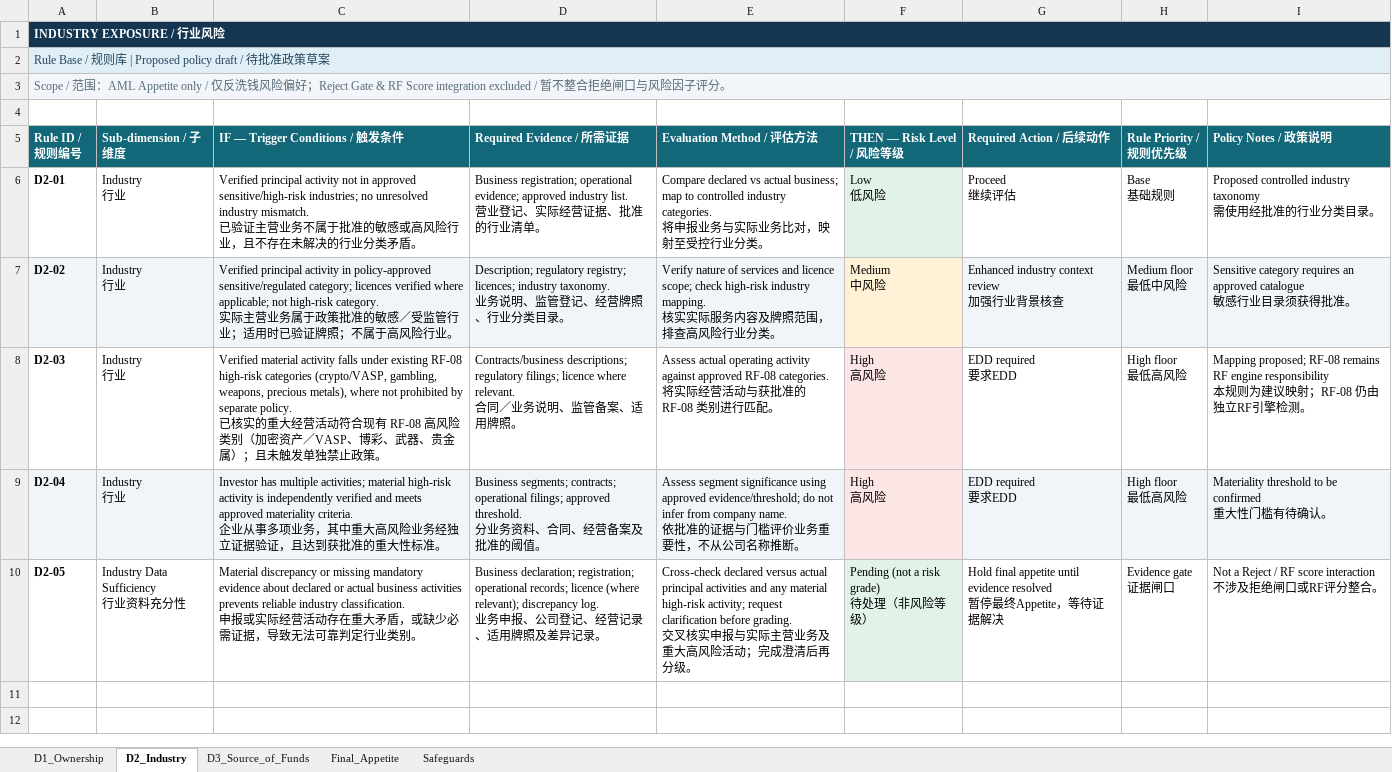
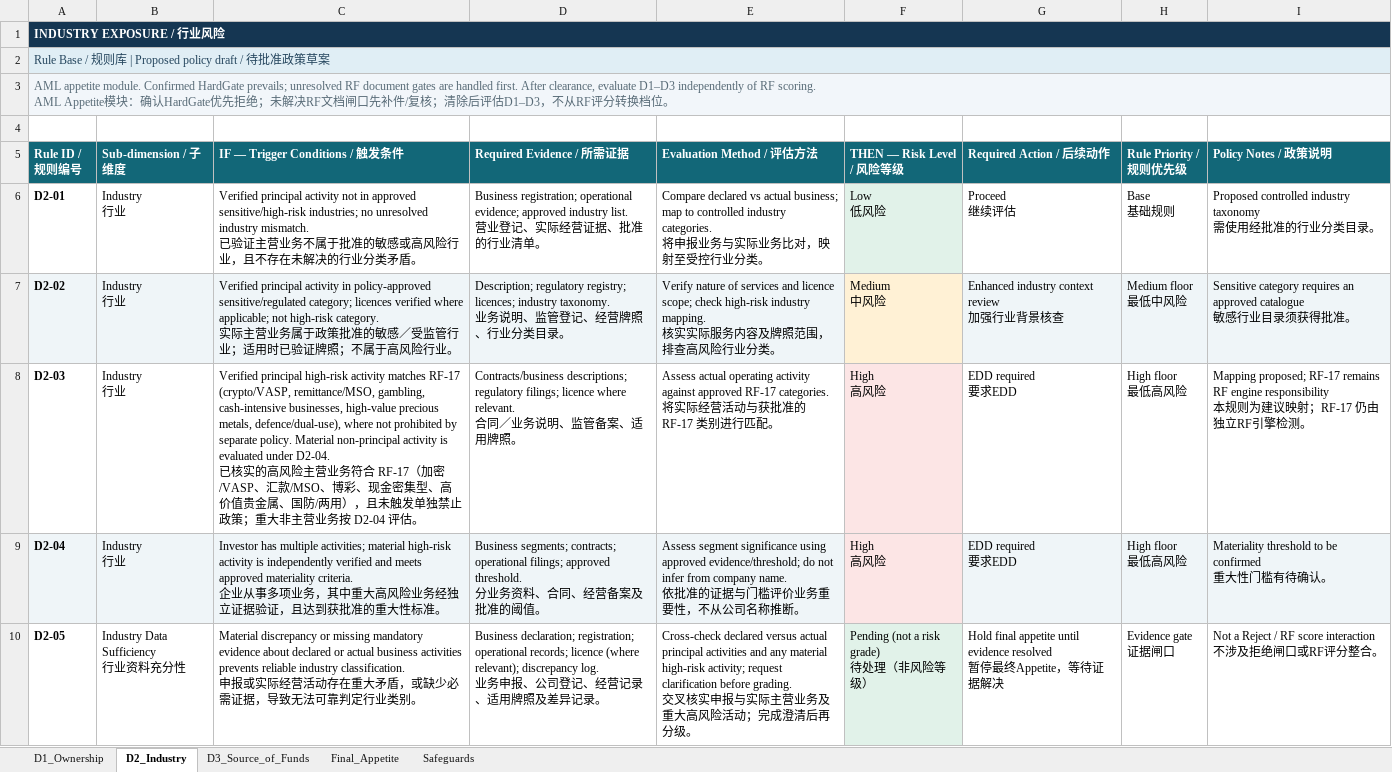
Before and after one commit to xuefewang/Fyp_ontology, an Excel workbook: rules/IS4920_AML_Appetite_Safeguards.xlsx, sheet D2_Industry, drawn as a sheet; values as stored, in another font and other column widths than the file's, no borders; table styles not drawn; ↵ is a line break in a cell; the diff names each change by its address in the sheet, - before the commit and + after, or states it on an @@ line.

```diff
--- a/rules/IS4920_AML_Appetite_Safeguards.xlsx (sheet D2_Industry)
+++ b/rules/IS4920_AML_Appetite_Safeguards.xlsx (sheet D2_Industry)
-A3 (Rule ID / 规则编号): Scope / 范围：AML Appetite only / 仅反洗钱风险偏好；Reject Gate & RF Score integration excluded / 暂不整合拒绝闸口与风险因子评分。
+A3 (Rule ID / 规则编号): AML appetite module. Confirmed HardGate prevails; unresolved RF document gates are handled first. After clearance, evaluate D1–D3 independently of RF scoring. ↵ AML Appetite模块：确认HardGate优先拒绝；未解决RF文档闸口先补件/复核；清除后评估D1–D3，不从RF评分转换档位。
-C8 (IF — Trigger Conditions / 触发条件): Verified material activity falls under existing RF-08 high-risk categories (crypto/VASP, gambling, weapons, precious metals), where not prohibited by separate policy. ↵ 已核实的重大经营活动符合现有 RF-08 高风险类别（加密资产／VASP、博彩、武器、贵金属）；且未触发单独禁止政策。
+C8 (IF — Trigger Conditions / 触发条件): Verified principal high-risk activity matches RF-17 (crypto/VASP, remittance/MSO, gambling, cash-intensive businesses, high-value precious metals, defence/dual-use), where not prohibited by separate policy. Material non-principal activity is evaluated under D2-04. ↵ 已核实的高风险主营业务符合 RF-17（加密/VASP、汇款/MSO、博彩、现金密集型、高价值贵金属、国防/两用），且未触发单独禁止政策；重大非主营业务按 D2-04 评估。
-E8 (Evaluation Method / 评估方法): …against approved RF-08 categories. ↵ 将实际经营活动与获批准的 RF-08 类别…
+E8 (Evaluation Method / 评估方法): …against approved RF-17 categories. ↵ 将实际经营活动与获批准的 RF-17 类别…
-I8 (Policy Notes / 政策说明): Mapping proposed; RF-08 remains RF engine responsibility ↵ 本规则为建议映射；RF-08 仍由…
+I8 (Policy Notes / 政策说明): Mapping proposed; RF-17 remains RF engine responsibility ↵ 本规则为建议映射；RF-17 仍由…
```
Also changed, not shown: sheet Safeguards, sheet Final_Appetite, sheet D1_Ownership, sheet D3_Source_of_Funds, rules/IS4920_Integrated_HardGate_RiskFactors_RiskBand.xlsx, rules/IS4920_Policy_Integration_Final_Step.xlsx, 9 other files.
